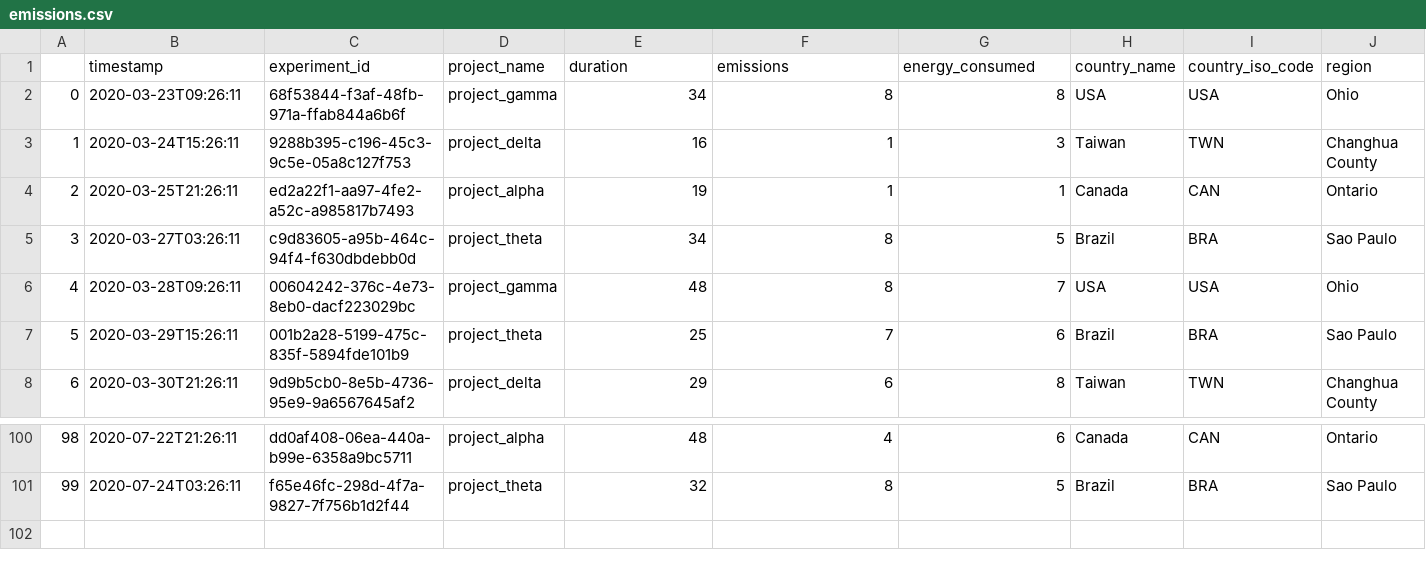
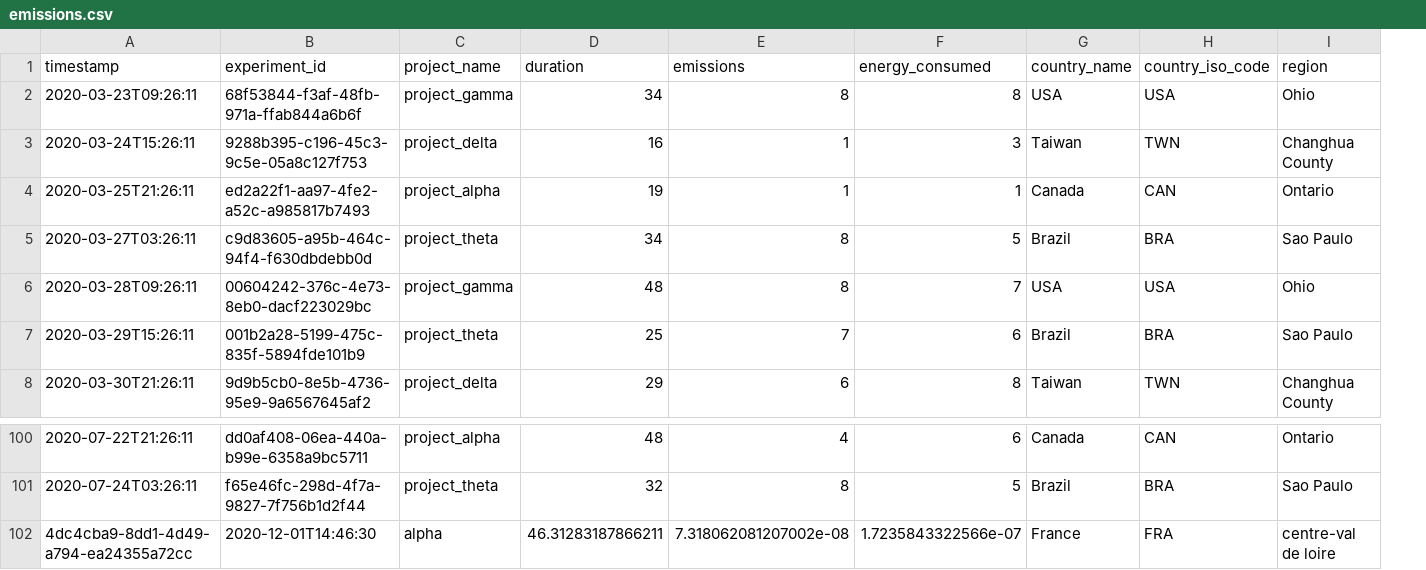
Before and after one commit to mlco2/codecarbon, a CSV file: examples/emissions.csv, drawn as a sheet; only a part is shown, gaps mark what is left out; removed rows and columns are numbered as before the commit, all else as after; rows hold the shown columns only; the diff names each change by its address in the sheet, - before the commit and + after, or states it on an @@ line.

Commit message:
Remove addition column in examples/emissions.csv

```diff
--- a/examples/emissions.csv
+++ b/examples/emissions.csv
-column A, rows 2-8: 0 | 1 | 2 | 3 | 4 | 5 | 6; rows 100-101: 98 | 99
+row 102: 4dc4cba9-8dd1-4d49-a794-ea24355a72cc | 2020-12-01T14:46:30 | alpha | 46.31283187866211 | 7.318062081207002e-08 | 1.7235843322566e-07 | France | FRA | centre-val de loire
```
